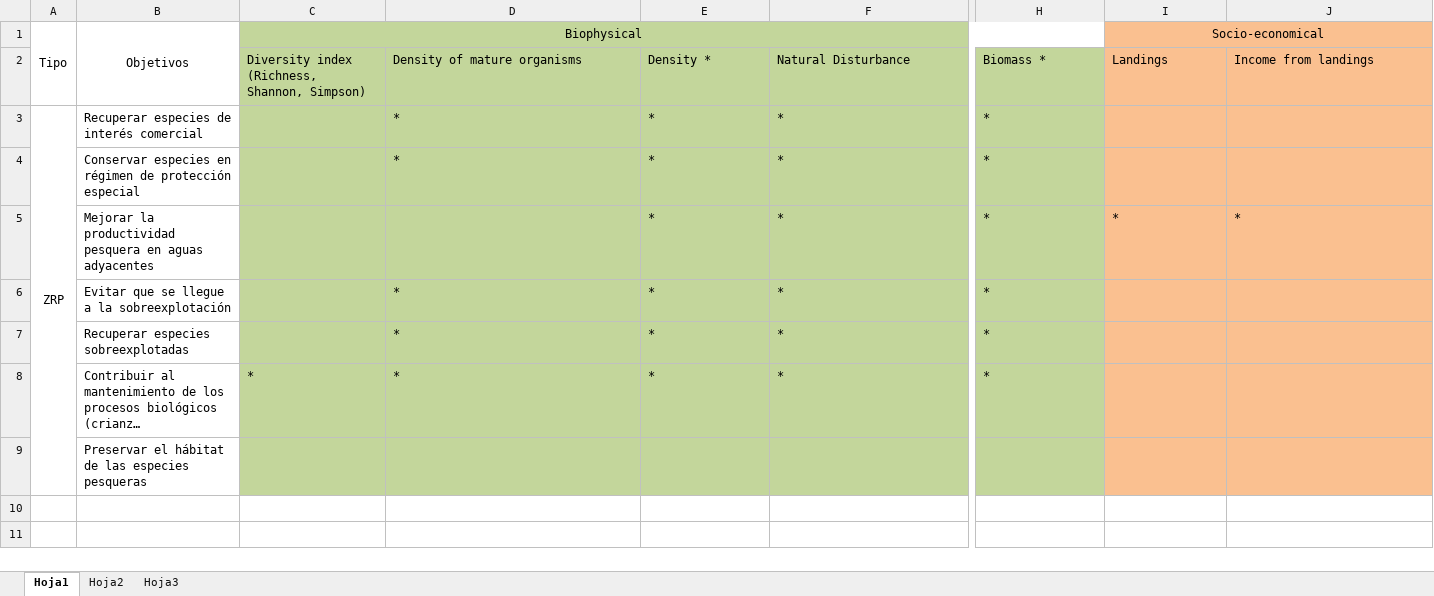
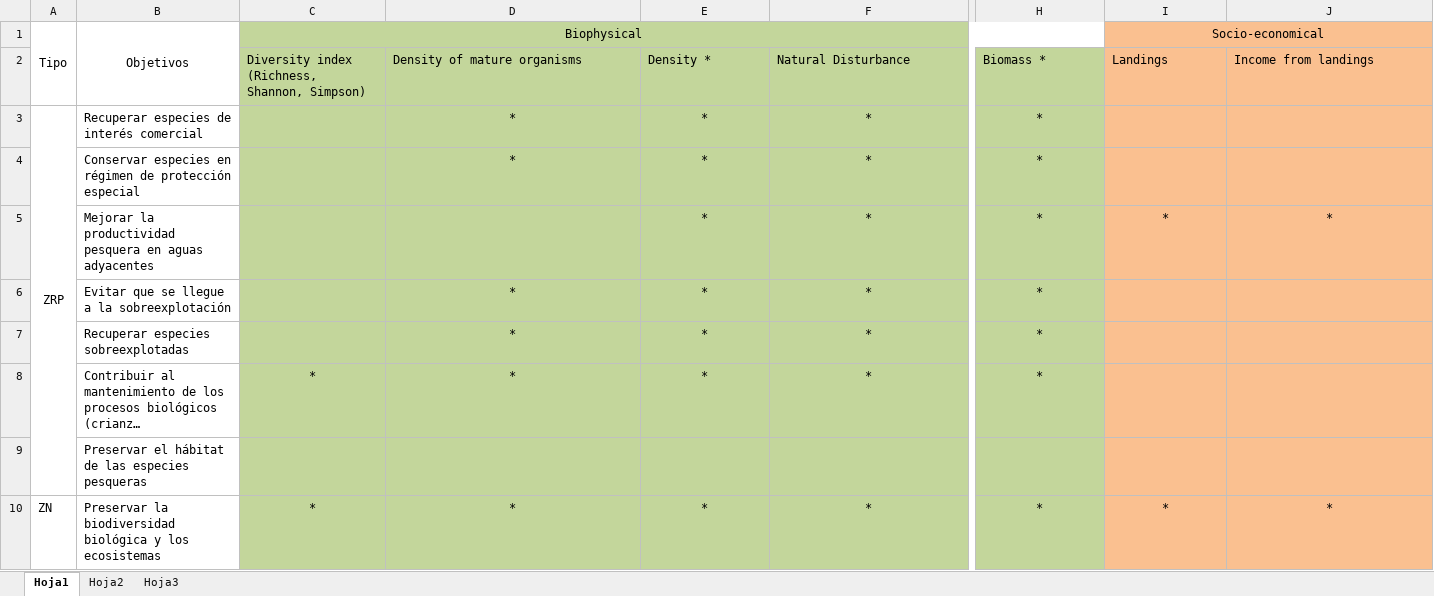
Before and after one commit to turfeffect/Docs, an Excel workbook: Indicators/Indicators_Objectives.xlsx, sheet Hoja1, drawn as a sheet; only a part is shown, gaps mark what is left out; long unchanged cells end in …; values as stored, in another font and other column widths than the file's, no borders; rows hold the shown columns only; the diff covers the shown part only; the diff names each change by its address in the sheet, - before the commit and + after, or states it on an @@ line.

Commit message:
Added Zona Nucleo

```diff
--- a/Indicators/Indicators_Objectives.xlsx (sheet Hoja1)
+++ b/Indicators/Indicators_Objectives.xlsx (sheet Hoja1)
-D3:F4 alignment: left
+D3:F4 alignment: center
-H3:H4 alignment: left
+H3:H4 alignment: center
-E5:F5 alignment: left
+E5:F5 alignment: center
-H5:J5 alignment: left
+H5:J5 alignment: center
-D6:F7 alignment: left
+D6:F7 alignment: center
-H6:H7 alignment: left
+H6:H7 alignment: center
-C8:H8 alignment: left
+C8:H8 alignment: center
+row 10: ZN | Preservar la biodiversidad biológica y los ecosistemas | * | * | * | * | * | * | *
```
Also changed, not shown: cell formats elsewhere in this sheet.
